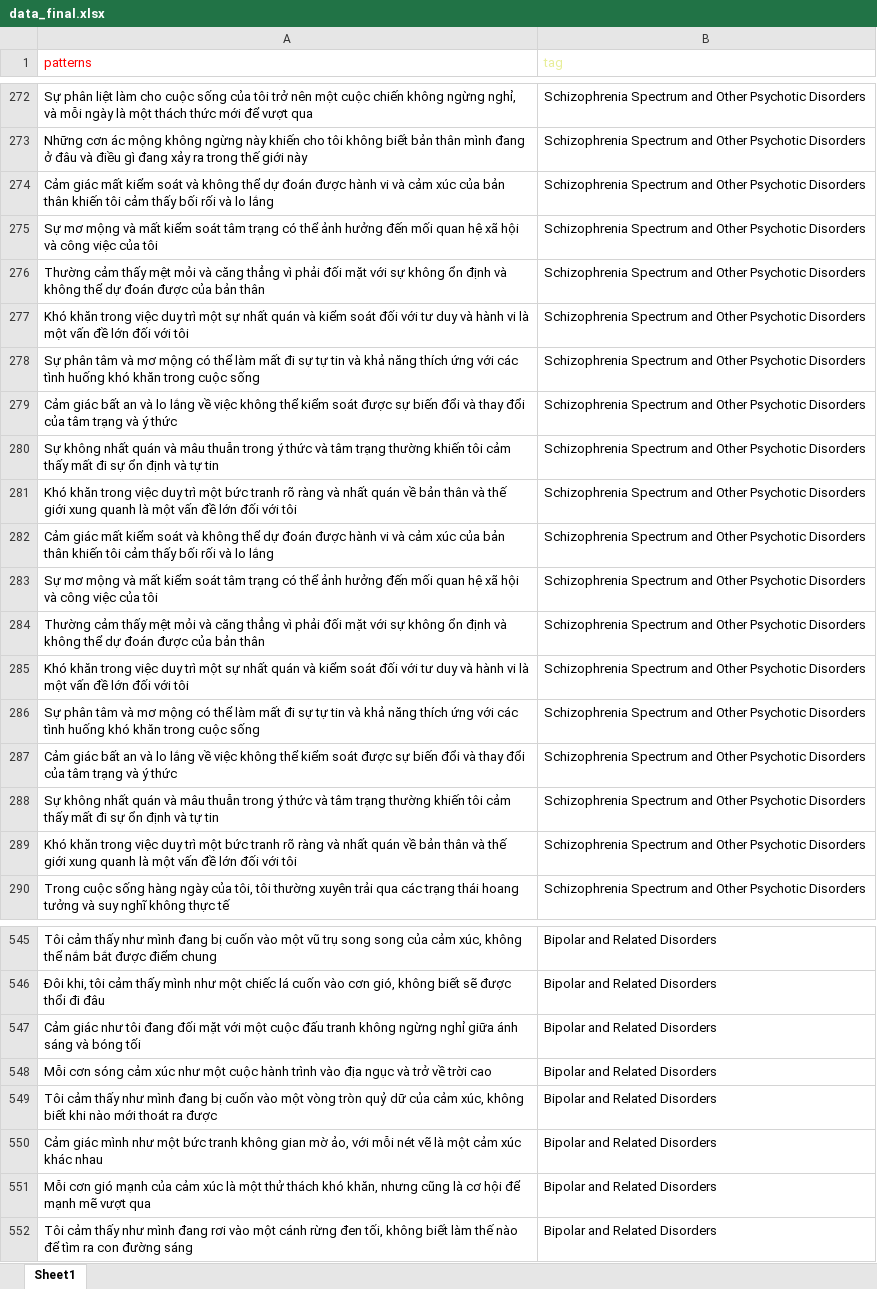
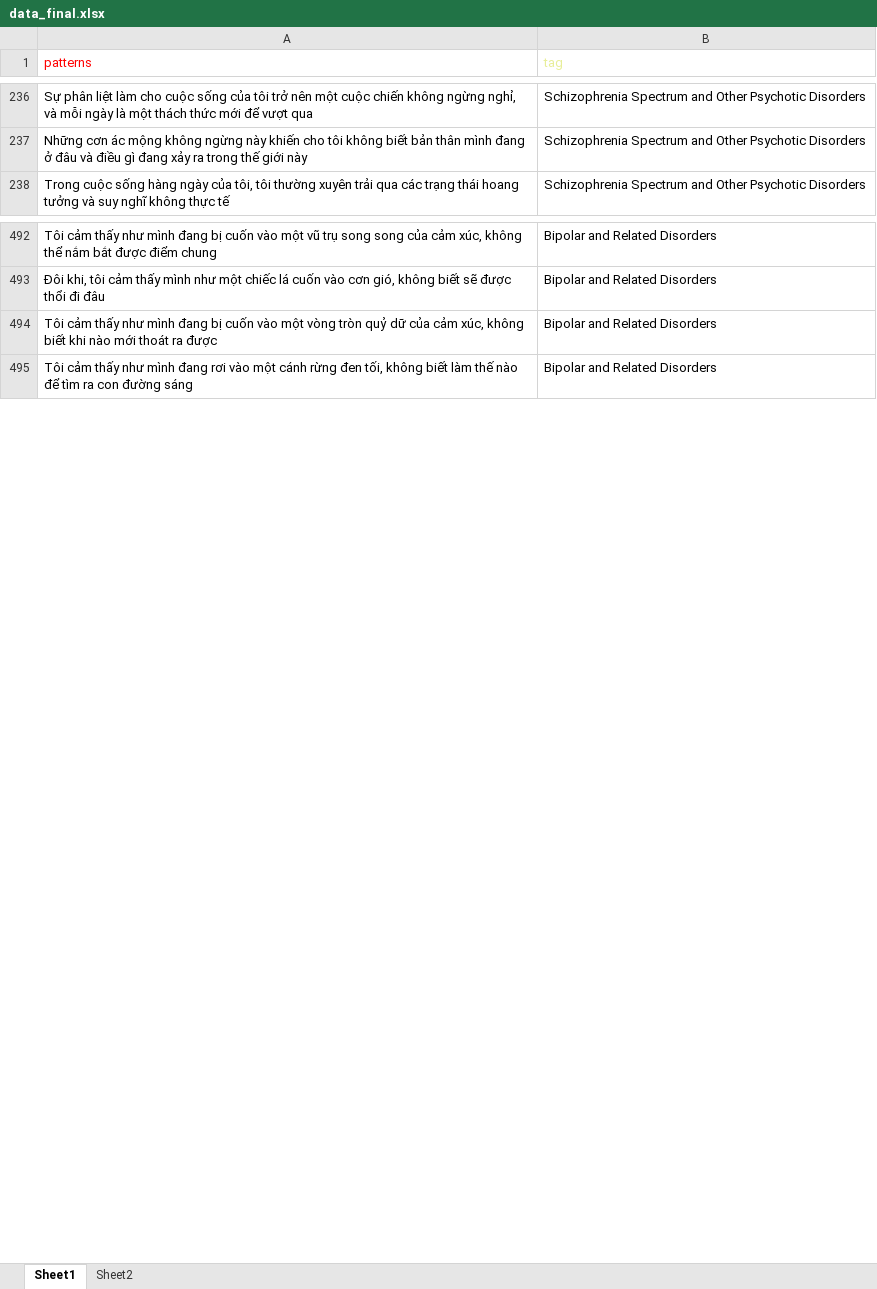
Before and after one commit to DoanDuyThanh71/NCKH, an Excel workbook: data_final.xlsx, sheet Sheet1, drawn as a sheet; only a part is shown, gaps mark what is left out; values as stored, in another font and other column widths than the file's, no borders; removed rows and columns are numbered as before the commit, all else as after; the diff covers the shown part only; the diff names each change by its address in the sheet, - before the commit and + after, or states it on an @@ line.

```diff
--- a/data_final.xlsx (sheet Sheet1)
+++ b/data_final.xlsx (sheet Sheet1)
+sheet tab: Sheet2
-row 274: Cảm giác mất kiểm soát và không thể dự đoán được hành vi và cảm xúc của bản thân khiến tôi cảm thấy bối rối và lo lắng | Schizophrenia Spectrum and Other Psychotic Disorders
-row 275: Sự mơ mộng và mất kiểm soát tâm trạng có thể ảnh hưởng đến mối quan hệ xã hội và công việc của tôi | Schizophrenia Spectrum and Other Psychotic Disorders
-row 276: Thường cảm thấy mệt mỏi và căng thẳng vì phải đối mặt với sự không ổn định và không thể dự đoán được của bản thân | Schizophrenia Spectrum and Other Psychotic Disorders
-row 277: Khó khăn trong việc duy trì một sự nhất quán và kiểm soát đối với tư duy và hành vi là một vấn đề lớn đối với tôi | Schizophrenia Spectrum and Other Psychotic Disorders
-row 278: Sự phân tâm và mơ mộng có thể làm mất đi sự tự tin và khả năng thích ứng với các tình huống khó khăn trong cuộc sống | Schizophrenia Spectrum and Other Psychotic Disorders
-row 279: Cảm giác bất an và lo lắng về việc không thể kiểm soát được sự biến đổi và thay đổi của tâm trạng và ý thức | Schizophrenia Spectrum and Other Psychotic Disorders
-row 280: Sự không nhất quán và mâu thuẫn trong ý thức và tâm trạng thường khiến tôi cảm thấy mất đi sự ổn định và tự tin | Schizophrenia Spectrum and Other Psychotic Disorders
-row 281: Khó khăn trong việc duy trì một bức tranh rõ ràng và nhất quán về bản thân và thế giới xung quanh là một vấn đề lớn đối với tôi | Schizophrenia Spectrum and Other Psychotic Disorders
-row 282: Cảm giác mất kiểm soát và không thể dự đoán được hành vi và cảm xúc của bản thân khiến tôi cảm thấy bối rối và lo lắng | Schizophrenia Spectrum and Other Psychotic Disorders
-row 283: Sự mơ mộng và mất kiểm soát tâm trạng có thể ảnh hưởng đến mối quan hệ xã hội và công việc của tôi | Schizophrenia Spectrum and Other Psychotic Disorders
-row 284: Thường cảm thấy mệt mỏi và căng thẳng vì phải đối mặt với sự không ổn định và không thể dự đoán được của bản thân | Schizophrenia Spectrum and Other Psychotic Disorders
-row 285: Khó khăn trong việc duy trì một sự nhất quán và kiểm soát đối với tư duy và hành vi là một vấn đề lớn đối với tôi | Schizophrenia Spectrum and Other Psychotic Disorders
-row 286: Sự phân tâm và mơ mộng có thể làm mất đi sự tự tin và khả năng thích ứng với các tình huống khó khăn trong cuộc sống | Schizophrenia Spectrum and Other Psychotic Disorders
-row 287: Cảm giác bất an và lo lắng về việc không thể kiểm soát được sự biến đổi và thay đổi của tâm trạng và ý thức | Schizophrenia Spectrum and Other Psychotic Disorders
-row 288: Sự không nhất quán và mâu thuẫn trong ý thức và tâm trạng thường khiến tôi cảm thấy mất đi sự ổn định và tự tin | Schizophrenia Spectrum and Other Psychotic Disorders
-row 289: Khó khăn trong việc duy trì một bức tranh rõ ràng và nhất quán về bản thân và thế giới xung quanh là một vấn đề lớn đối với tôi | Schizophrenia Spectrum and Other Psychotic Disorders
-row 547: Cảm giác như tôi đang đối mặt với một cuộc đấu tranh không ngừng nghỉ giữa ánh sáng và bóng tối | Bipolar and Related Disorders
-row 548: Mỗi cơn sóng cảm xúc như một cuộc hành trình vào địa ngục và trở về trời cao | Bipolar and Related Disorders
-row 550: Cảm giác mình như một bức tranh không gian mờ ảo, với mỗi nét vẽ là một cảm xúc khác nhau | Bipolar and Related Disorders
-row 551: Mỗi cơn gió mạnh của cảm xúc là một thử thách khó khăn, nhưng cũng là cơ hội để mạnh mẽ vượt qua | Bipolar and Related Disorders
```
Also changed, not shown: 772 added rows and 37 removed rows elsewhere in this sheet, 5 other files.
